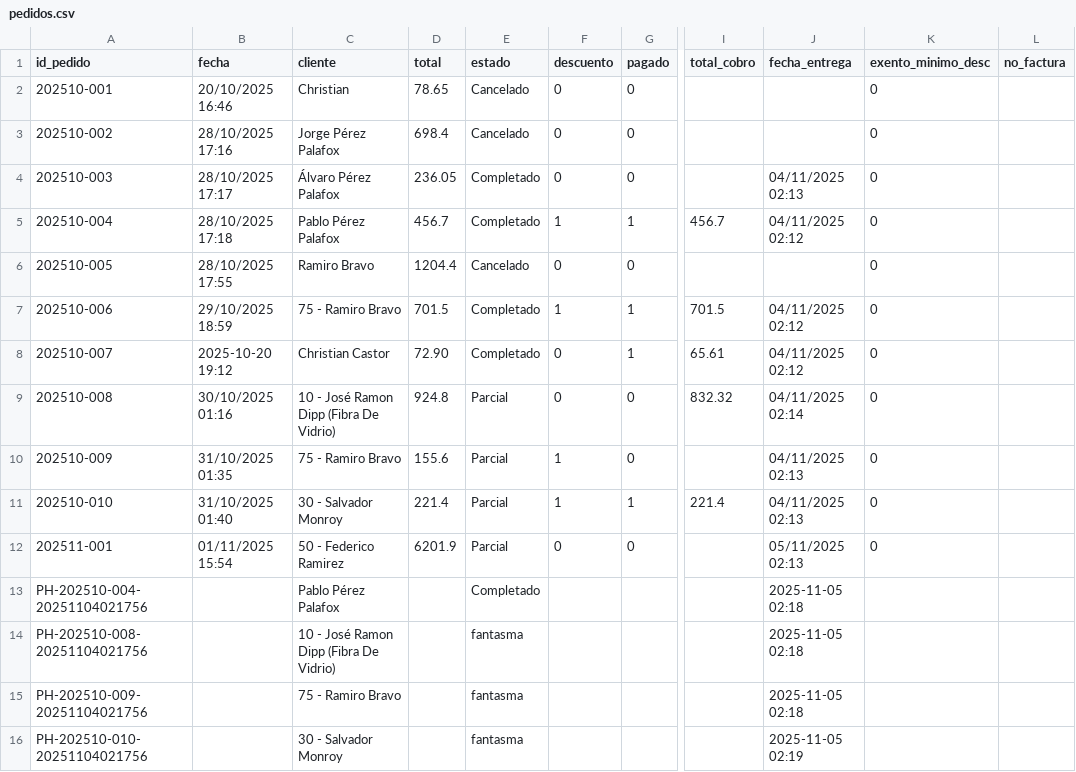
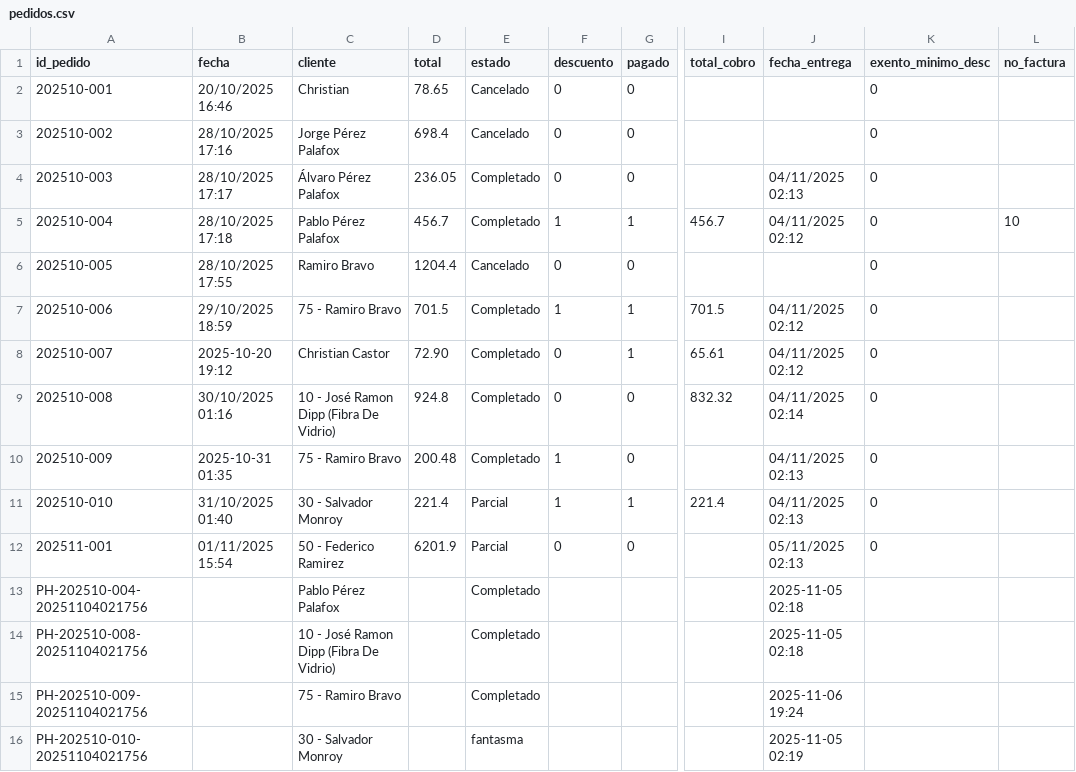
Before and after one commit to Chris99Casts/Plasticos-Delta---Sistema-de-Ventas, a CSV file: data/pedidos.csv, drawn as a sheet; only a part is shown, gaps mark what is left out; the diff names each change by its address in the sheet, - before the commit and + after, or states it on an @@ line.

```diff
--- a/data/pedidos.csv
+++ b/data/pedidos.csv
-L5 (no_factura): (empty)
+L5 (no_factura): 10
-E9:E10 (estado): Parcial
+E9:E10 (estado): Completado
-B10 (fecha): 31/10/2025 01:35
+B10 (fecha): 2025-10-31 01:35
-D10 (total): 155.6
+D10 (total): 200.48
-E14:E15 (estado): fantasma
+E14:E15 (estado): Completado
-J15 (fecha_entrega): 2025-11-05 02:18
+J15 (fecha_entrega): 2025-11-06 19:24
```
Also changed, not shown: data/pedidos_detalle.csv, 2 other files.
